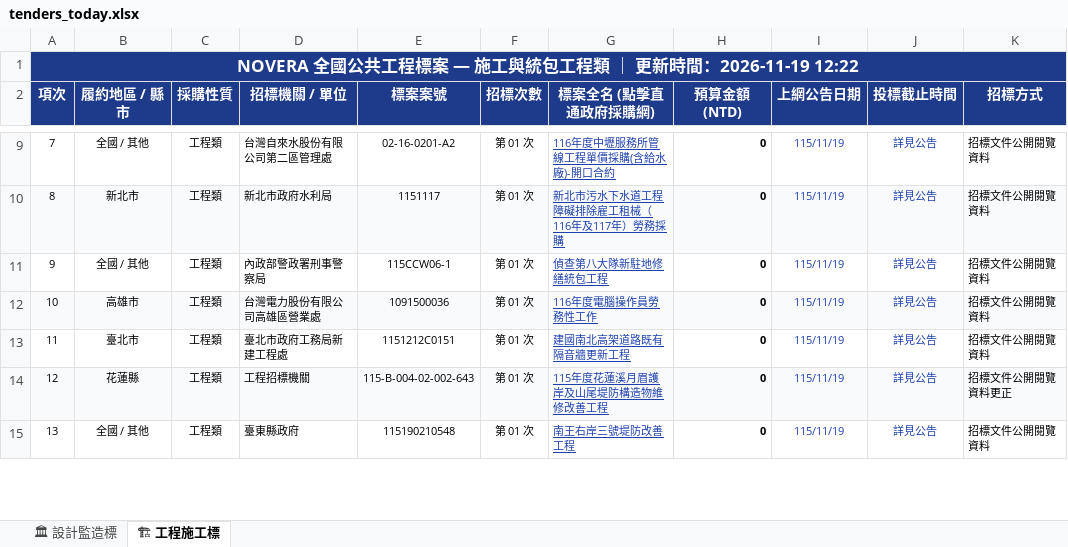
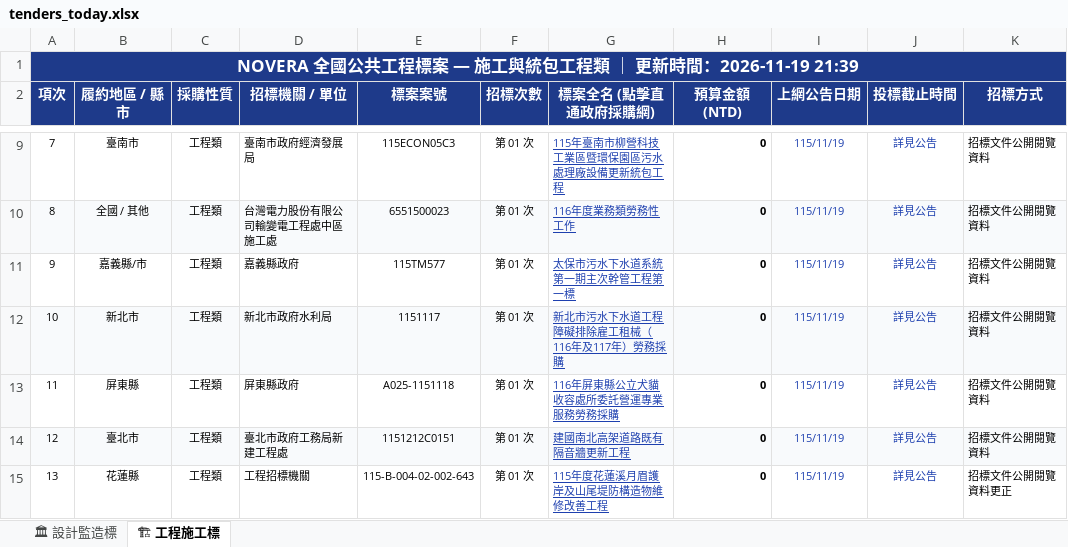
Before and after one commit to gardenai0222-a11y/gardenai0222-a11y.github.io, an Excel workbook: tenders_today.xlsx, sheet 🏗 工程施工標, drawn as a sheet; only a part is shown, gaps mark what is left out; values as stored, in another font and other column widths than the file's, no borders; the diff covers the shown part only; the diff names each change by its address in the sheet, - before the commit and + after, or states it on an @@ line.

```diff
--- a/tenders_today.xlsx (sheet 🏗 工程施工標)
+++ b/tenders_today.xlsx (sheet 🏗 工程施工標)
-A1 (項次): …時間：2026-11-19 12:22
+A1 (項次): …時間：2026-11-19 21:39
-B9 (履約地區 / 縣市): 全國 / 其他
+B9 (履約地區 / 縣市): 臺南市
-D9 (招標機關 / 單位): 台灣自來水股份有限公司第二區管理處
+D9 (招標機關 / 單位): 臺南市政府經濟發展局
-E9 (標案案號): 02-16-0201-A2
+E9 (標案案號): 115ECON05C3
-G9 (標案全名 (點擊直通政府採購網)): 116年度中壢服務所管線工程單價採購(含給水廠)-開口合約
+G9 (標案全名 (點擊直通政府採購網)): 115年臺南市柳營科技工業區暨環保園區污水處理廠設備更新統包工程
-B10 (履約地區 / 縣市): 新北市
+B10 (履約地區 / 縣市): 全國 / 其他
-D10 (招標機關 / 單位): 新北市政府水利局
+D10 (招標機關 / 單位): 台灣電力股份有限公司輸變電工程處中區施工處
-E10 (標案案號): 1151117
+E10 (標案案號): 6551500023
-G10 (標案全名 (點擊直通政府採購網)): 新北市污水下水道工程障礙排除雇工租械（116年及117年）勞務採購
+G10 (標案全名 (點擊直通政府採購網)): 116年度業務類勞務性工作
-B11 (履約地區 / 縣市): 全國 / 其他
+B11 (履約地區 / 縣市): 嘉義縣/市
-D11 (招標機關 / 單位): 內政部警政署刑事警察局
+D11 (招標機關 / 單位): 嘉義縣政府
-E11 (標案案號): 115CCW06-1
+E11 (標案案號): 115TM577
-G11 (標案全名 (點擊直通政府採購網)): 偵查第八大隊新駐地修繕統包工程
+G11 (標案全名 (點擊直通政府採購網)): 太保市污水下水道系統第一期主次幹管工程第一標
-B12 (履約地區 / 縣市): 高雄市
+B12 (履約地區 / 縣市): 新北市
-D12 (招標機關 / 單位): 台灣電力股份有限公司高雄區營業處
+D12 (招標機關 / 單位): 新北市政府水利局
-E12 (標案案號): 1091500036
+E12 (標案案號): 1151117
-G12 (標案全名 (點擊直通政府採購網)): 116年度電腦操作員勞務性工作
+G12 (標案全名 (點擊直通政府採購網)): 新北市污水下水道工程障礙排除雇工租械（116年及117年）勞務採購
-B13 (履約地區 / 縣市): 臺北市
+B13 (履約地區 / 縣市): 屏東縣
-D13 (招標機關 / 單位): 臺北市政府工務局新建工程處
+D13 (招標機關 / 單位): 屏東縣政府
-E13 (標案案號): 1151212C0151
+E13 (標案案號): A025-1151118
-G13 (標案全名 (點擊直通政府採購網)): 建國南北高架道路既有隔音牆更新工程
+G13 (標案全名 (點擊直通政府採購網)): 116年屏東縣公立犬貓收容處所委託營運專業服務勞務採購
-B14 (履約地區 / 縣市): 花蓮縣
+B14 (履約地區 / 縣市): 臺北市
-D14 (招標機關 / 單位): 工程招標機關
+D14 (招標機關 / 單位): 臺北市政府工務局新建工程處
-E14 (標案案號): 115-B-004-02-002-643
+E14 (標案案號): 1151212C0151
-G14 (標案全名 (點擊直通政府採購網)): 115年度花蓮溪月眉護岸及山尾堤防構造物維修改善工程
+G14 (標案全名 (點擊直通政府採購網)): 建國南北高架道路既有隔音牆更新工程
-K14 (招標方式): 招標文件公開閱覽資料更正
+K14 (招標方式): 招標文件公開閱覽資料
-B15 (履約地區 / 縣市): 全國 / 其他
+B15 (履約地區 / 縣市): 花蓮縣
-D15 (招標機關 / 單位): 臺東縣政府
+D15 (招標機關 / 單位): 工程招標機關
-E15 (標案案號): 115190210548
+E15 (標案案號): 115-B-004-02-002-643
-G15 (標案全名 (點擊直通政府採購網)): 南王右岸三號堤防改善工程
+G15 (標案全名 (點擊直通政府採購網)): 115年度花蓮溪月眉護岸及山尾堤防構造物維修改善工程
-K15 (招標方式): 招標文件公開閱覽資料
+K15 (招標方式): 招標文件公開閱覽資料更正
```
Also changed, not shown: 644 edited cells elsewhere in this sheet, sheet 🏛 設計監造標, 今日政府電子採購網.xlsx, 2 other files.
